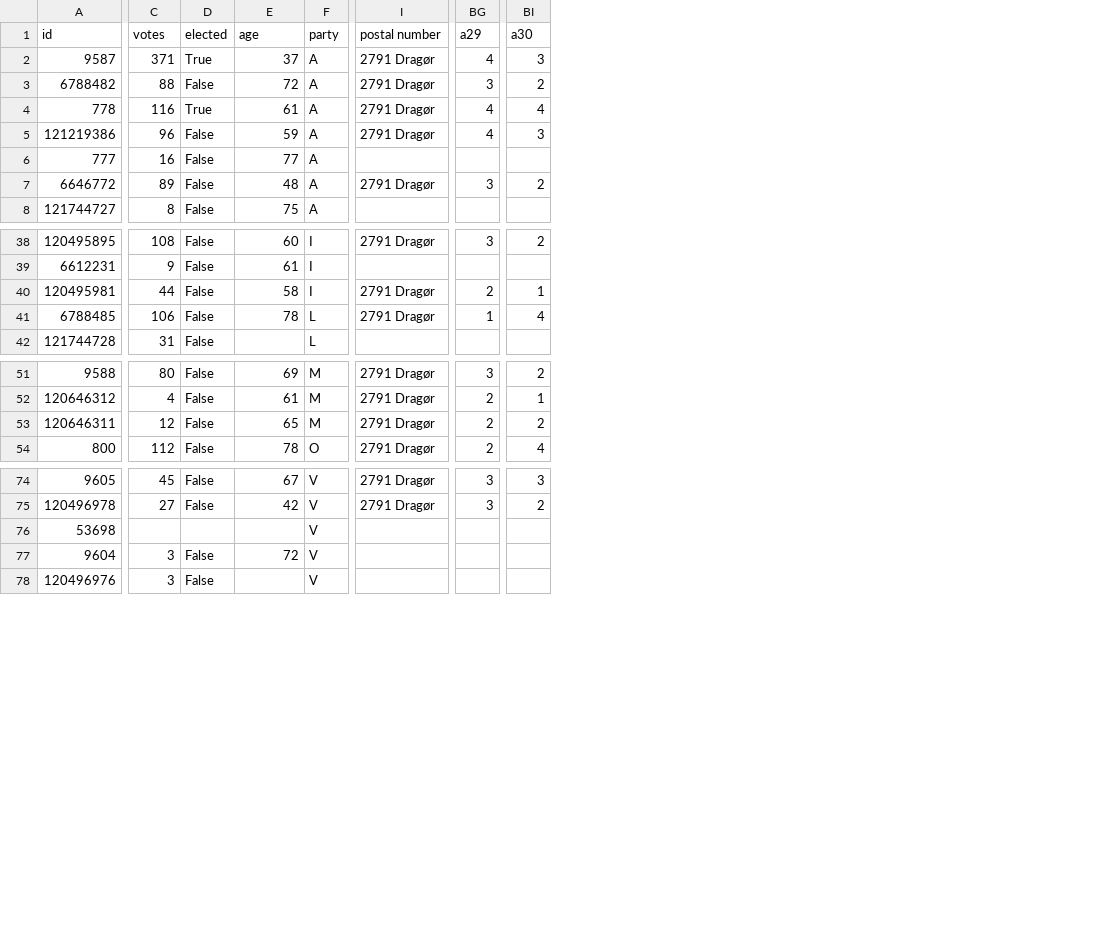
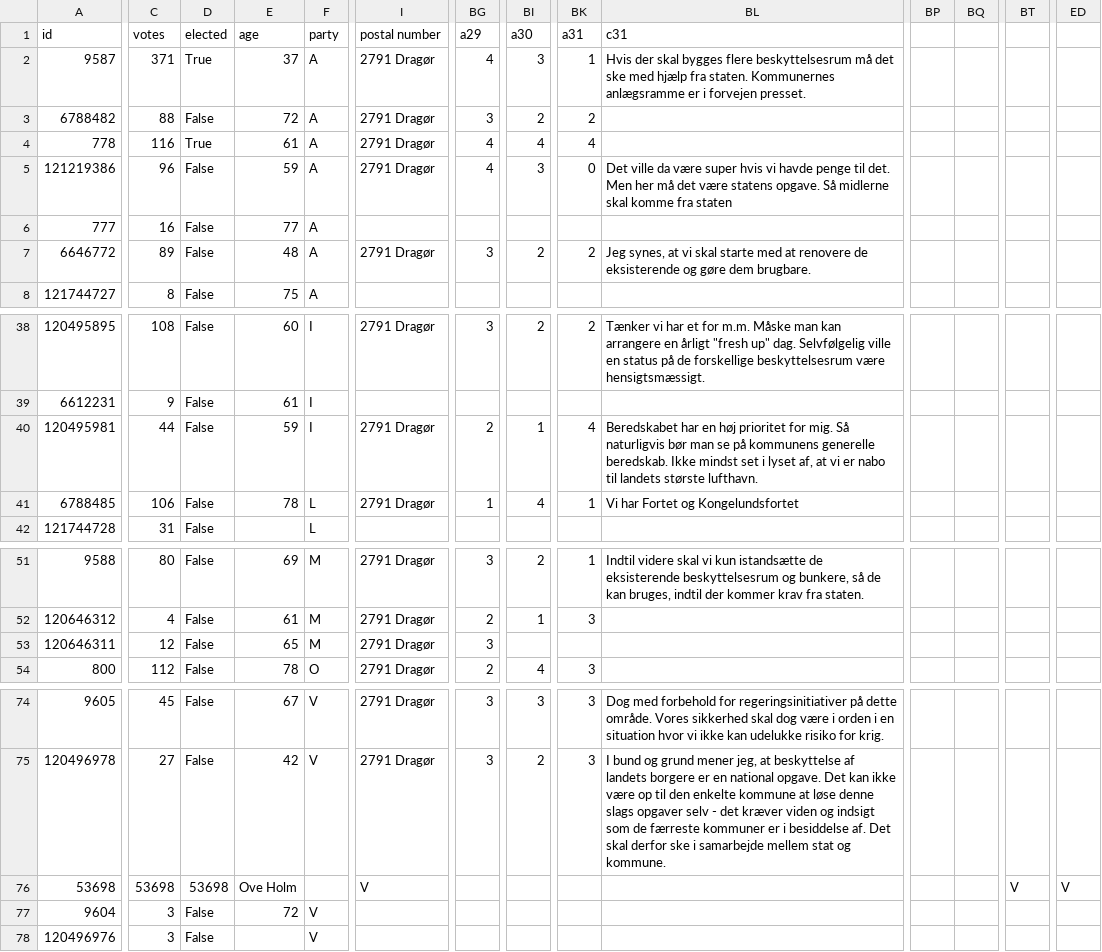
Before and after one commit to SamiaWahib/SIM-PUK, a CSV file: data/dragoer.csv, drawn as a sheet; only a part is shown, gaps mark what is left out; the diff covers the shown part only; the diff names each change by its address in the sheet, - before the commit and + after, or states it on an @@ line.

```diff
--- a/data/dragoer.csv
+++ b/data/dragoer.csv
+column BK (a31), rows 2-7: 1 | 2 | 4 | 0 |  | 2; rows 38-41: 2 |  | 4 | 1; rows 51-54: 1 | 3 |  | 3; rows 74-75: 3 | 3
+column BL (c31), rows 2-7: Hvis der skal bygges flere beskyttelsesrum må det ske med hjælp fra staten. Kommunernes anlægsramme er i forvejen presset. |  |  | Det ville da være super hvis vi havde penge til det. Men her må det være statens opgave. Så midlerne skal komme fra staten |  | Jeg synes, at vi skal starte med at renovere de eksisterende og gøre dem brugbare.; rows 38-41: Tænker vi har et for m.m. Måske man kan arrangere en årligt "fresh up" dag. Selvfølgelig ville en status på de forskellige beskyttelsesrum være hensigtsmæssigt. |  | Beredskabet har en høj prioritet for mig. Så naturligvis bør man se på kommunens generelle beredskab. Ikke mindst set i lyset af, at vi er nabo til landets største lufthavn. | Vi har Fortet og Kongelundsfortet; row 51: Indtil videre skal vi kun istandsætte de eksisterende beskyttelsesrum og bunkere, så de kan bruges, indtil der kommer krav fra staten.; rows 74-75: Dog med forbehold for regeringsinitiativer på dette område. Vores sikkerhed skal dog være i orden i en situation hvor vi ikke kan udelukke risiko for krig. | I bund og grund mener jeg, at beskyttelse af landets borgere er en national opgave. Det kan ikke være op til den enkelte kommune at løse denne slags opgaver selv - det kræver viden og indsigt som de færreste kommuner er i besiddelse af. Det skal derfor ske i samarbejde mellem stat og kommune.
+column BP, empty
+column BQ, empty
+column BT, row 76: V
+column ED, row 76: V
-E40 (age): 58
+E40 (age): 59
-BG53 (a29): 2
+BG53 (a29): 3
-BI53 (a30): 2
+BI53 (a30): (empty)
-C76 (votes): (empty)
+C76 (votes): 53698
-D76 (elected): (empty)
+D76 (elected): 53698
-E76 (age): (empty)
+E76 (age): Ove Holm
-F76 (party): V
+F76 (party): (empty)
-I76 (postal number): (empty)
+I76 (postal number): V
```
Also changed, not shown: 63 added columns elsewhere in this file, data/glostrup.csv, data/herlev.csv, 17 other files.
